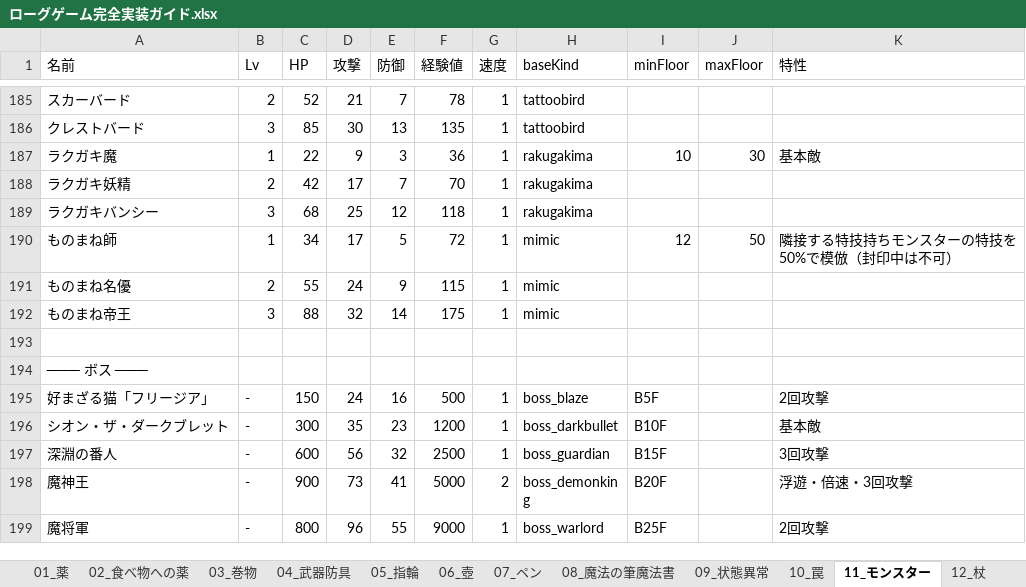
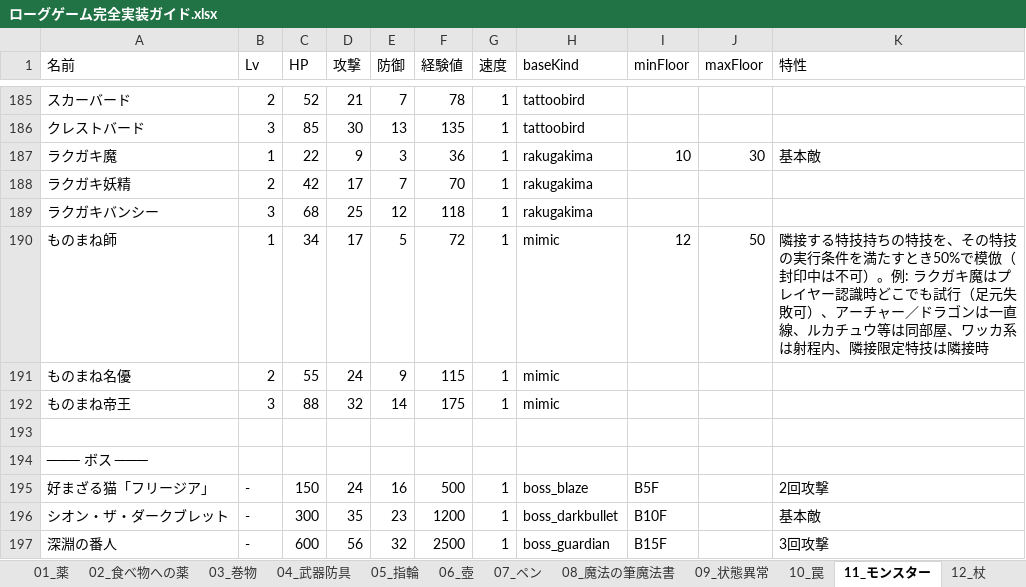
Before and after one commit to akechiment-commits/Rogue, an Excel workbook: ローグゲーム完全実装ガイド.xlsx, sheet 11_モンスター, drawn as a sheet; only a part is shown, gaps mark what is left out; the shorter side is filled out with more unchanged rows; values as stored, in another font and other column widths than the file's, no borders; the diff names each change by its address in the sheet, - before the commit and + after, or states it on an @@ line.

```diff
--- a/ローグゲーム完全実装ガイド.xlsx (sheet 11_モンスター)
+++ b/ローグゲーム完全実装ガイド.xlsx (sheet 11_モンスター)
-K190 (特性): …特技持ちモンスターの特技を50%で模倣（封印中は不可）
+K190 (特性): …特技持ちの特技を、その特技の実行条件を満たすとき50%で模倣（封印中は不可）。例: ラクガキ魔はプレイヤー認識時どこでも試行（足元失敗可）、アーチャー／ドラゴンは一直線、ルカチュウ等は同部屋、ワッカ系は射程内、隣接限定特技は隣接時
```
Also changed, not shown: sheet 14_大箱, 3 other files.
